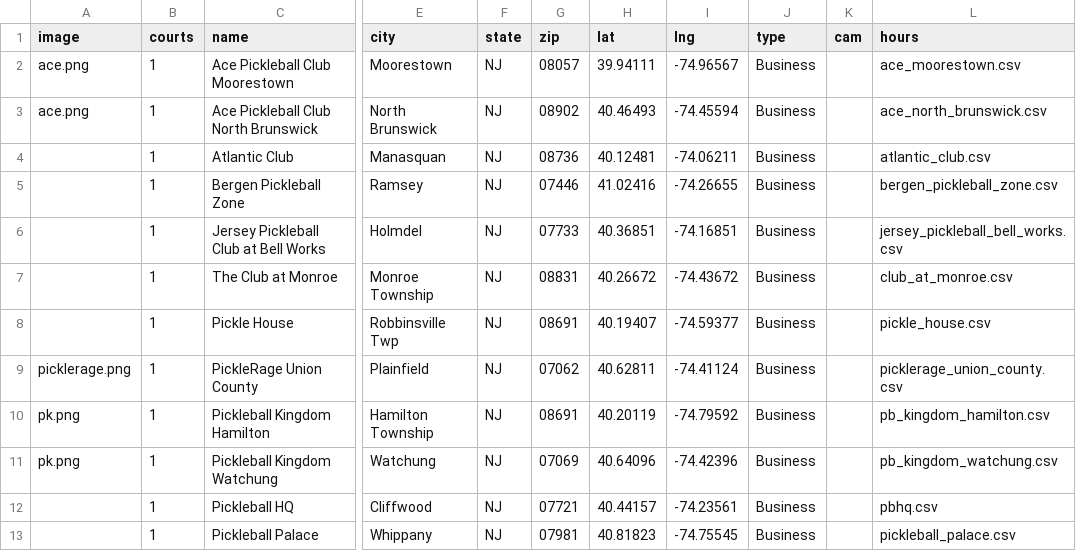
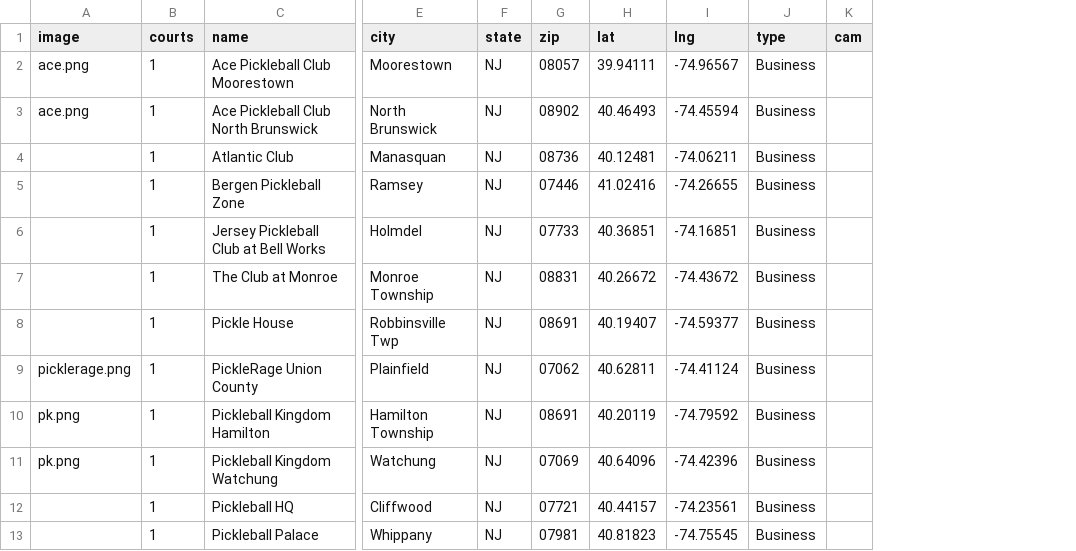
Before and after one commit to andrewrelic/pickleball-finder, a CSV file: locations-nj.csv, drawn as a sheet; only a part is shown, gaps mark what is left out; the diff names each change by its address in the sheet, - before the commit and + after, or states it on an @@ line.

Commit message:
Restore locations-nj.csv to 11-column format for older app live cam compatibility

```diff
--- a/locations-nj.csv
+++ b/locations-nj.csv
-column L (hours), rows 2-13: ace_moorestown.csv | ace_north_brunswick.csv | atlantic_club.csv | bergen_pickleball_zone.csv | jersey_pickleball_bell_works.csv | club_at_monroe.csv | pickle_house.csv | picklerage_union_county.csv | pb_kingdom_hamilton.csv | pb_kingdom_watchung.csv | pbhq.csv | pickleball_palace.csv
```
